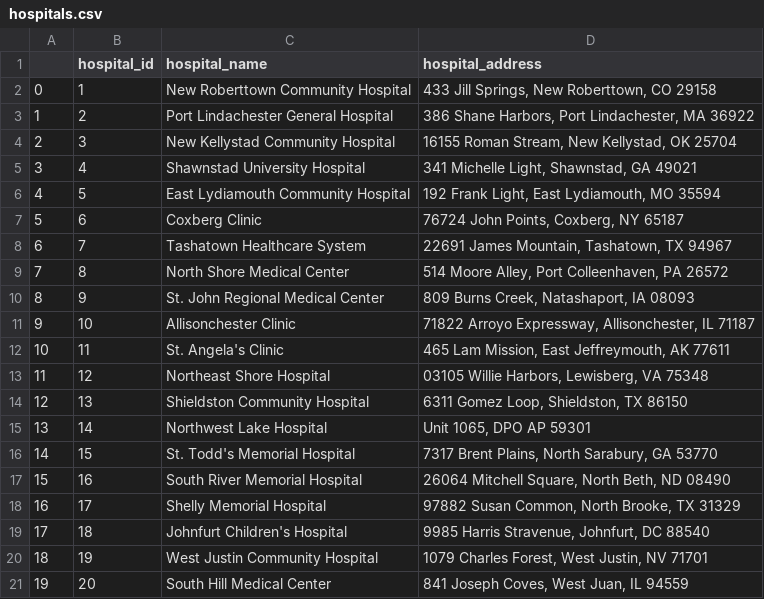
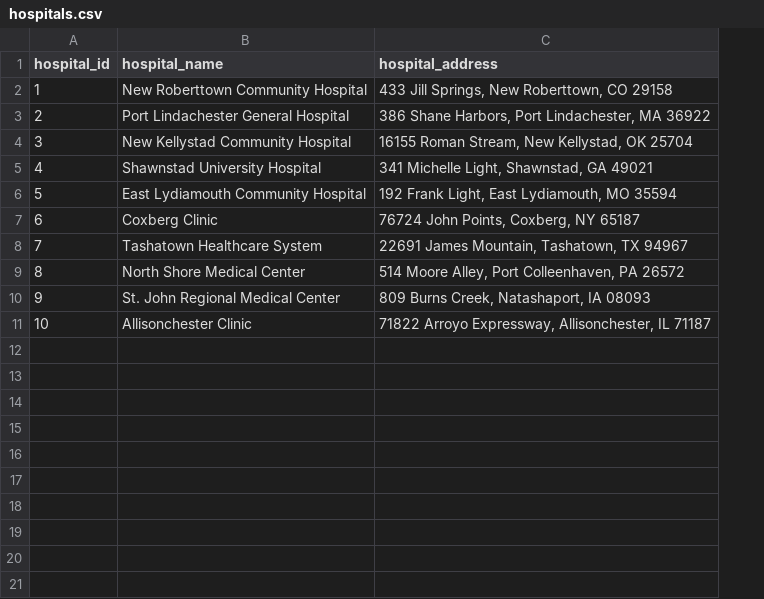
Before and after one commit to sumedharajesh1/Hospital-Management-Database---DS5110, a CSV file: data/hospitals.csv, drawn as a sheet; the diff names each change by its address in the sheet, - before the commit and + after, or states it on an @@ line.

```diff
--- a/data/hospitals.csv
+++ b/data/hospitals.csv
-column A, rows 2-11: 0 | 1 | 2 | 3 | 4 | 5 | 6 | 7 | 8 | 9
-row 12: 10 | 11 | St. Angela's Clinic | 465 Lam Mission, East Jeffreymouth, AK 77611
-row 13: 11 | 12 | Northeast Shore Hospital | 03105 Willie Harbors, Lewisberg, VA 75348
-row 14: 12 | 13 | Shieldston Community Hospital | 6311 Gomez Loop, Shieldston, TX 86150
-row 15: 13 | 14 | Northwest Lake Hospital | Unit 1065, DPO AP 59301
-row 16: 14 | 15 | St. Todd's Memorial Hospital | 7317 Brent Plains, North Sarabury, GA 53770
-row 17: 15 | 16 | South River Memorial Hospital | 26064 Mitchell Square, North Beth, ND 08490
-row 18: 16 | 17 | Shelly Memorial Hospital | 97882 Susan Common, North Brooke, TX 31329
-row 19: 17 | 18 | Johnfurt Children's Hospital | 9985 Harris Stravenue, Johnfurt, DC 88540
-row 20: 18 | 19 | West Justin Community Hospital | 1079 Charles Forest, West Justin, NV 71701
-row 21: 19 | 20 | South Hill Medical Center | 841 Joseph Coves, West Juan, IL 94559
```
Also changed, not shown: data/departments.csv, 9 other files.
